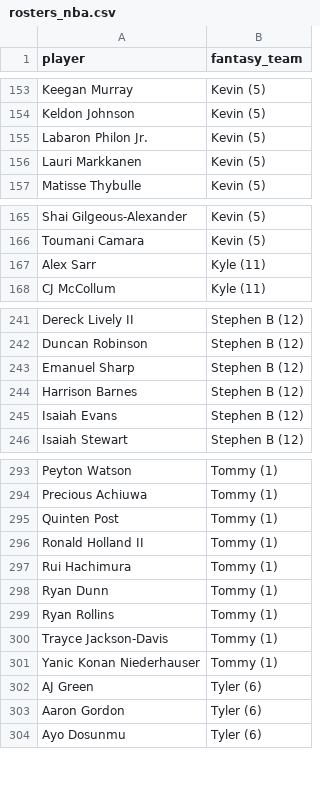
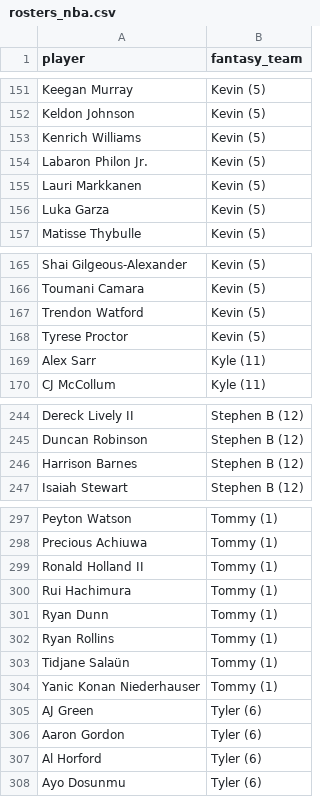
Before and after one commit to kyeill/dynasty, a CSV file: output/rosters_nba.csv, drawn as a sheet; only a part is shown, gaps mark what is left out; the diff covers the shown part only.

```diff
--- a/output/rosters_nba.csv
+++ b/output/rosters_nba.csv
@@ -154,4 +152,6 @@ Keegan Murray,Kevin (5)
 Keldon Johnson,Kevin (5)
+Kenrich Williams,Kevin (5)
 Labaron Philon Jr.,Kevin (5)
 Lauri Markkanen,Kevin (5)
+Luka Garza,Kevin (5)
 Matisse Thybulle,Kevin (5)
@@ -166,2 +166,4 @@ Shai Gilgeous-Alexander,Kevin (5)
 Toumani Camara,Kevin (5)
+Trendon Watford,Kevin (5)
+Tyrese Proctor,Kevin (5)
 Alex Sarr,Kyle (11)
@@ -242,5 +245,3 @@ Dereck Lively II,Stephen B (12)
 Duncan Robinson,Stephen B (12)
-Emanuel Sharp,Stephen B (12)
 Harrison Barnes,Stephen B (12)
-Isaiah Evans,Stephen B (12)
 Isaiah Stewart,Stephen B (12)
@@ -294,3 +298,2 @@ Peyton Watson,Tommy (1)
 Precious Achiuwa,Tommy (1)
-Quinten Post,Tommy (1)
 Ronald Holland II,Tommy (1)
@@ -299,3 +302,3 @@ Ryan Dunn,Tommy (1)
 Ryan Rollins,Tommy (1)
-Trayce Jackson-Davis,Tommy (1)
+Tidjane Salaün,Tommy (1)
 Yanic Konan Niederhauser,Tommy (1)
@@ -303,2 +306,3 @@ AJ Green,Tyler (6)
 Aaron Gordon,Tyler (6)
+Al Horford,Tyler (6)
 Ayo Dosunmu,Tyler (6)
```
Also changed, not shown: 8 added rows and 3 removed rows elsewhere in this file, lastgood/mlb_hkb.csv, lastgood/nba_authority.csv, 19 other files.
